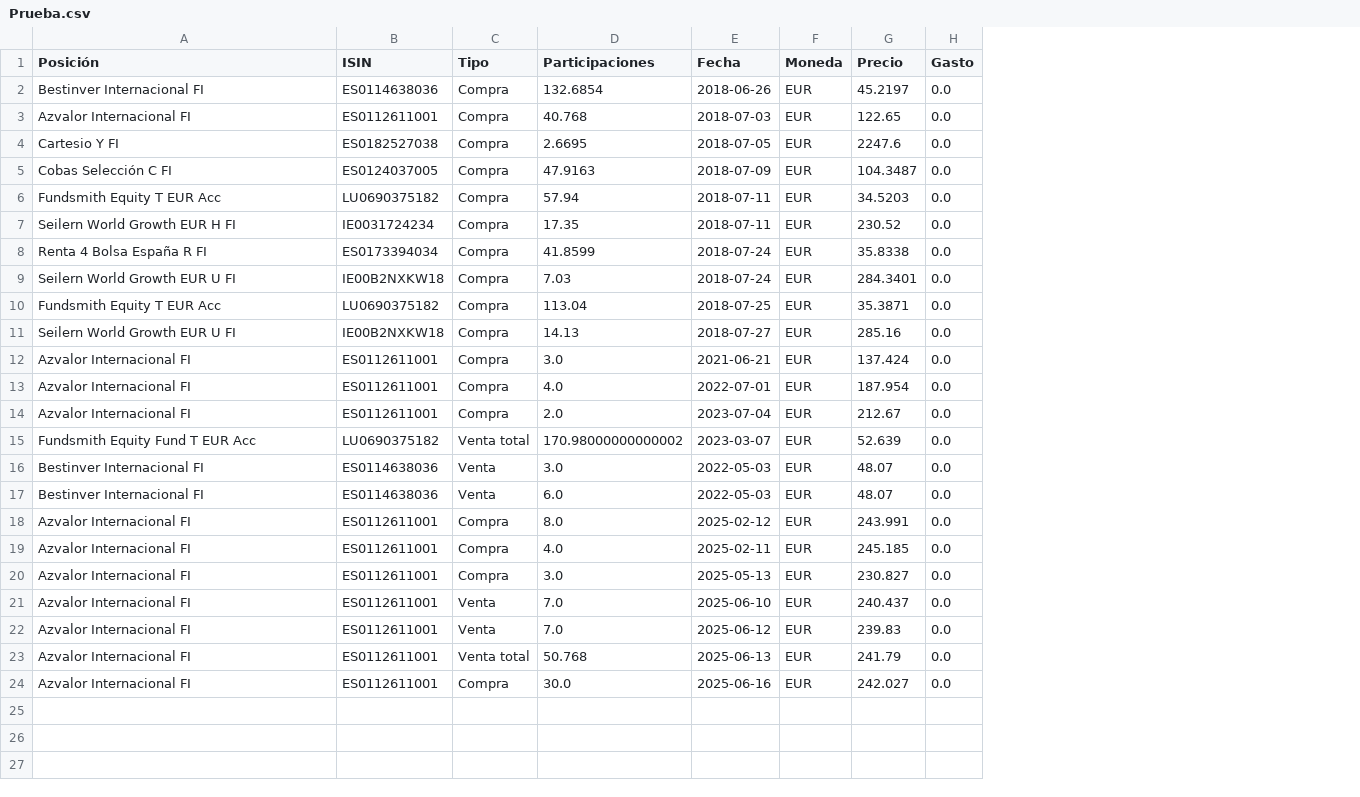
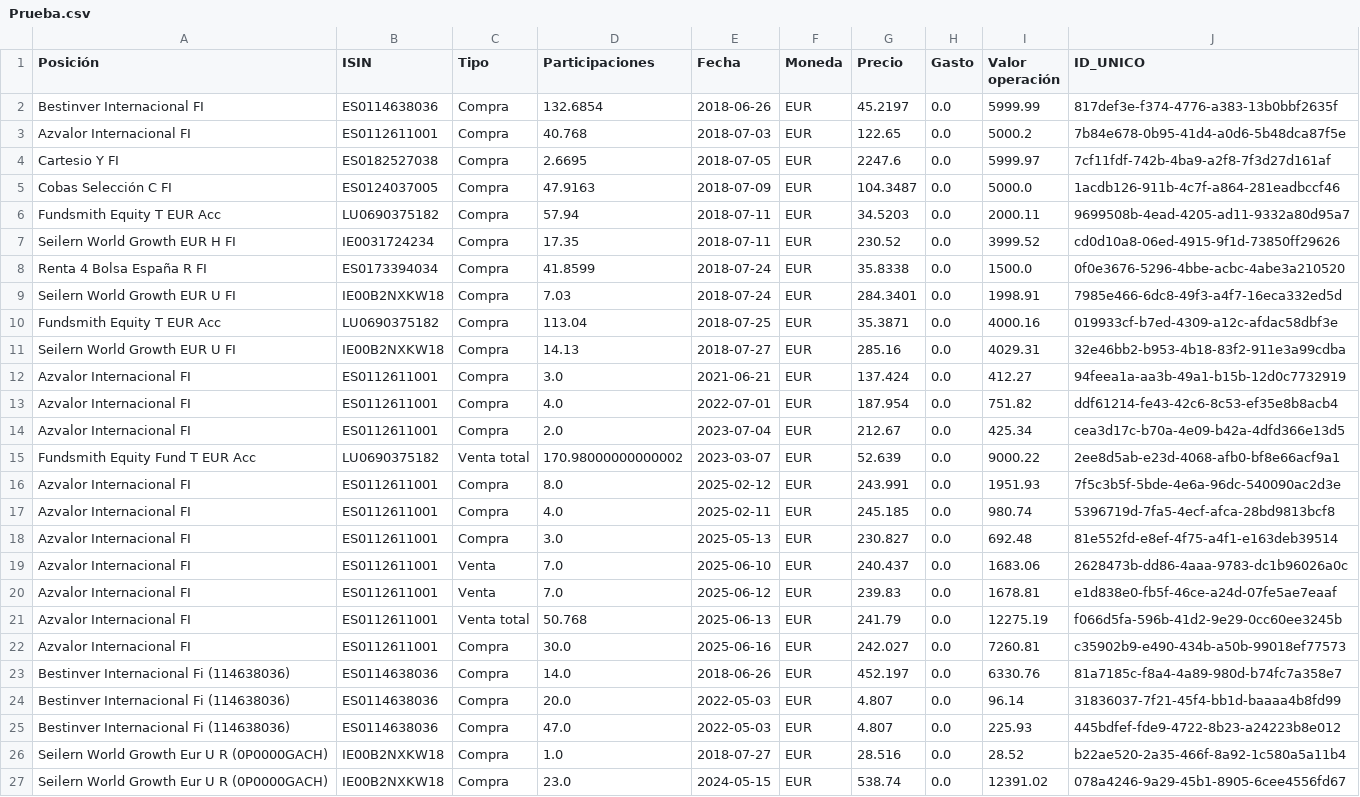
Before and after one commit to soyhommer/Portfolio_Tracker, a CSV file: data/transacciones/Prueba.csv, drawn as a sheet; removed rows and columns are numbered as before the commit, all else as after; the diff names each change by its address in the sheet, - before the commit and + after, or states it on an @@ line.

Commit message:
modificacion en transacciones no edicion solo adicion/eliminacion

```diff
--- a/data/transacciones/Prueba.csv
+++ b/data/transacciones/Prueba.csv
+column I (Valor operación), rows 2-22: 5999.99 | 5000.2 | 5999.97 | 5000.0 | 2000.11 | 3999.52 | 1500.0 | 1998.91 | 4000.16 | 4029.31 | 412.27 | 751.82 | 425.34 | 9000.22 | 1951.93 | 980.74 | 692.48 | 1683.06 | 1678.81 | 12275.19 | 7260.81
+column J (ID_UNICO), rows 2-22: 817def3e-f374-4776-a383-13b0bbf2635f | 7b84e678-0b95-41d4-a0d6-5b48dca87f5e | 7cf11fdf-742b-4ba9-a2f8-7f3d27d161af | 1acdb126-911b-4c7f-a864-281eadbccf46 | 9699508b-4ead-4205-ad11-9332a80d95a7 | cd0d10a8-06ed-4915-9f1d-73850ff29626 | 0f0e3676-5296-4bbe-acbc-4abe3a210520 | 7985e466-6dc8-49f3-a4f7-16eca332ed5d | 019933cf-b7ed-4309-a12c-afdac58dbf3e | 32e46bb2-b953-4b18-83f2-911e3a99cdba | 94feea1a-aa3b-49a1-b15b-12d0c7732919 | ddf61214-fe43-42c6-8c53-ef35e8b8acb4 | cea3d17c-b70a-4e09-b42a-4dfd366e13d5 | 2ee8d5ab-e23d-4068-afb0-bf8e66acf9a1 | 7f5c3b5f-5bde-4e6a-96dc-540090ac2d3e | 5396719d-7fa5-4ecf-afca-28bd9813bcf8 | 81e552fd-e8ef-4f75-a4f1-e163deb39514 | 2628473b-dd86-4aaa-9783-dc1b96026a0c | e1d838e0-fb5f-46ce-a24d-07fe5ae7eaaf | f066d5fa-596b-41d2-9e29-0cc60ee3245b | c35902b9-e490-434b-a50b-99018ef77573
-row 16: Bestinver Internacional FI | ES0114638036 | Venta | 3.0 | 2022-05-03 | EUR | 48.07 | 0.0
-row 17: Bestinver Internacional FI | ES0114638036 | Venta | 6.0 | 2022-05-03 | EUR | 48.07 | 0.0
+row 23: Bestinver Internacional Fi (114638036) | ES0114638036 | Compra | 14.0 | 2018-06-26 | EUR | 452.197 | 0.0 | 6330.76 | 81a7185c-f8a4-4a89-980d-b74fc7a358e7
+row 24: Bestinver Internacional Fi (114638036) | ES0114638036 | Compra | 20.0 | 2022-05-03 | EUR | 4.807 | 0.0 | 96.14 | 31836037-7f21-45f4-bb1d-baaaa4b8fd99
+row 25: Bestinver Internacional Fi (114638036) | ES0114638036 | Compra | 47.0 | 2022-05-03 | EUR | 4.807 | 0.0 | 225.93 | 445bdfef-fde9-4722-8b23-a24223b8e012
+row 26: Seilern World Growth Eur U R (0P0000GACH) | IE00B2NXKW18 | Compra | 1.0 | 2018-07-27 | EUR | 28.516 | 0.0 | 28.52 | b22ae520-2a35-466f-8a92-1c580a5a11b4
+row 27: Seilern World Growth Eur U R (0P0000GACH) | IE00B2NXKW18 | Compra | 23.0 | 2024-05-15 | EUR | 538.74 | 0.0 | 12391.02 | 078a4246-9a29-45b1-8905-6cee4556fd67
```
Also changed, not shown: data/cache/Prueba_ganancias.csv, 21 other files.
